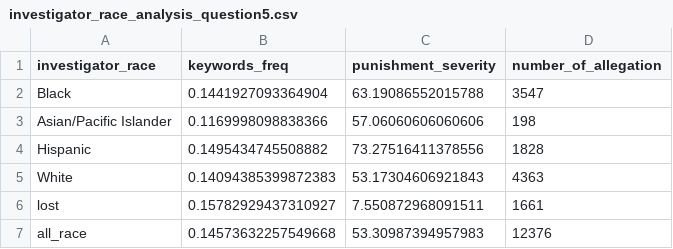
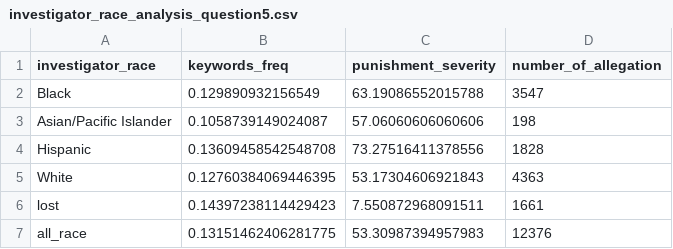
Before and after one commit to brucechin/Chicago-Reporter-Collaboration-Project, a CSV file: checkpoint5/data/investigator_race_analysis_question5.csv, drawn as a sheet.

```diff
--- a/checkpoint5/data/investigator_race_analysis_question5.csv
+++ b/checkpoint5/data/investigator_race_analysis_question5.csv
@@ -1,7 +1,7 @@
 investigator_race,keywords_freq,punishment_severity,number_of_allegation
-Black,0.1441927093364904,63.19086552015788,3547
-Asian/Pacific Islander,0.1169998098838366,57.06060606060606,198
-Hispanic,0.1495434745508882,73.27516411378556,1828
-White,0.14094385399872383,53.17304606921843,4363
-lost,0.15782929437310927,7.550872968091511,1661
-all_race,0.14573632257549668,53.30987394957983,12376
+Black,0.129890932156549,63.19086552015788,3547
+Asian/Pacific Islander,0.1058739149024087,57.06060606060606,198
+Hispanic,0.13609458542548708,73.27516411378556,1828
+White,0.12760384069446395,53.17304606921843,4363
+lost,0.14397238114429423,7.550872968091511,1661
+all_race,0.13151462406281775,53.30987394957983,12376
```
Also changed, not shown: checkpoint5/data/overall_analysis.csv, checkpoint5/data/victim_race_analysis_question4.csv, 7 other files.
